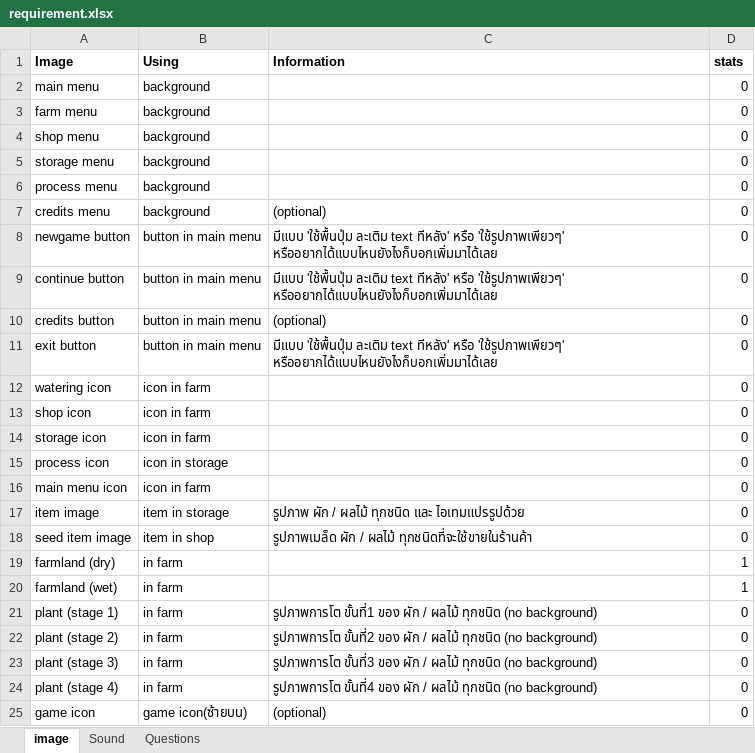
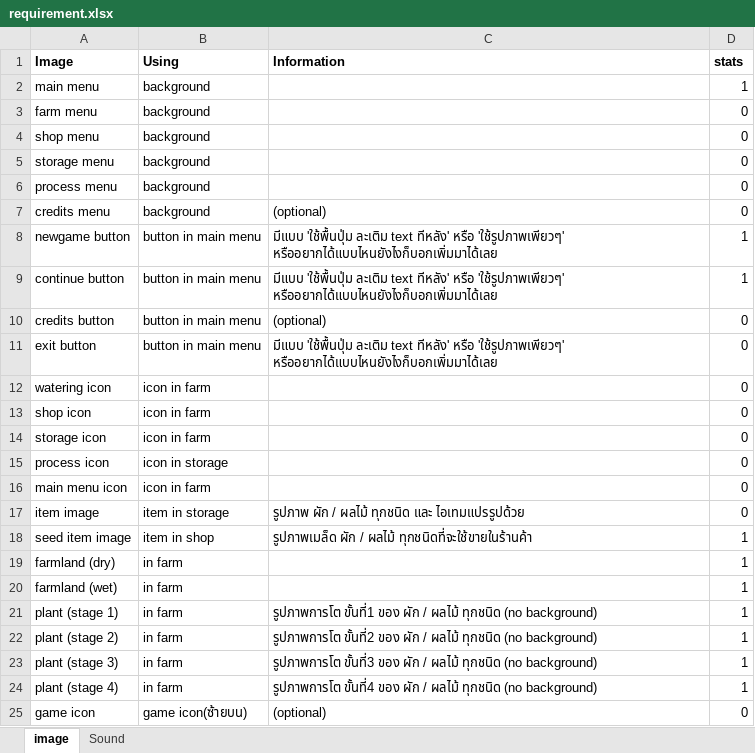
Before and after one commit to bbonnuss/plants, an Excel workbook: requirement.xlsx, sheet image, drawn as a sheet; values as stored, in another font and other column widths than the file's, no borders; conditional formats not drawn; the diff names each change by its address in the sheet, - before the commit and + after, or states it on an @@ line.

```diff
--- a/requirement.xlsx (sheet image)
+++ b/requirement.xlsx (sheet image)
@@ sheet tab hidden: Questions @@
-D2 (stats): 0
+D2 (stats): 1
-D8:D9 (stats): 0
+D8:D9 (stats): 1
-D18 (stats): 0
+D18 (stats): 1
-D21:D24 (stats): 0
+D21:D24 (stats): 1
```
